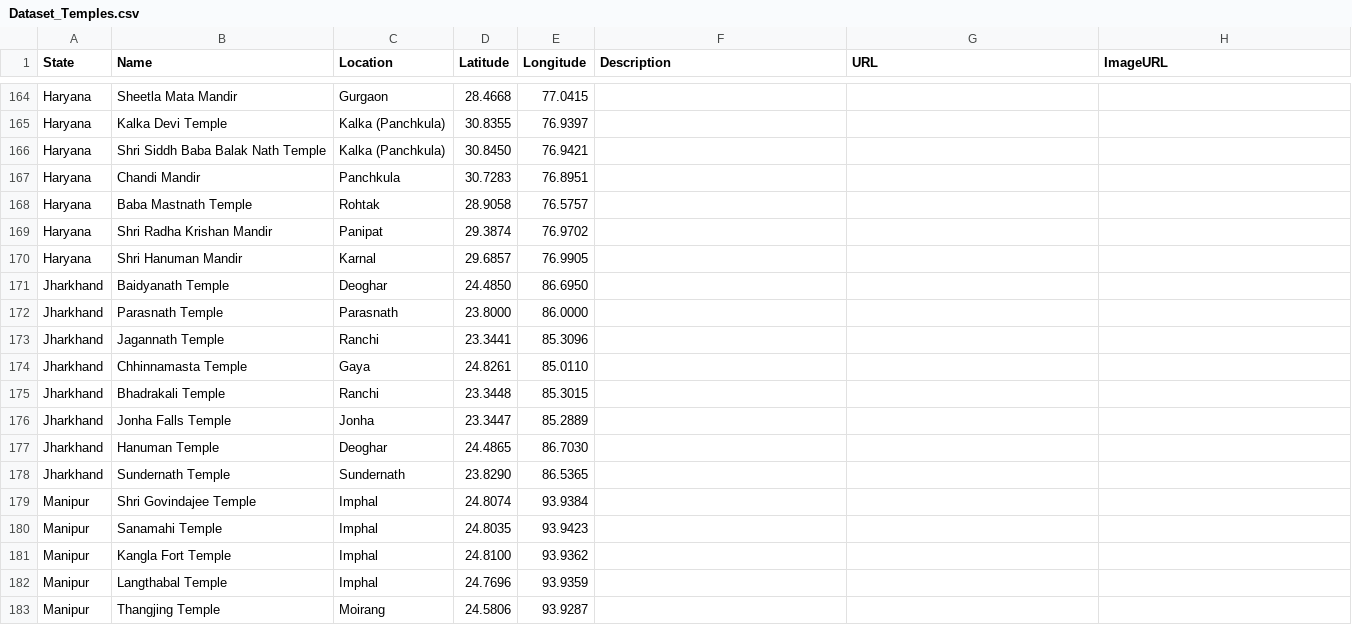
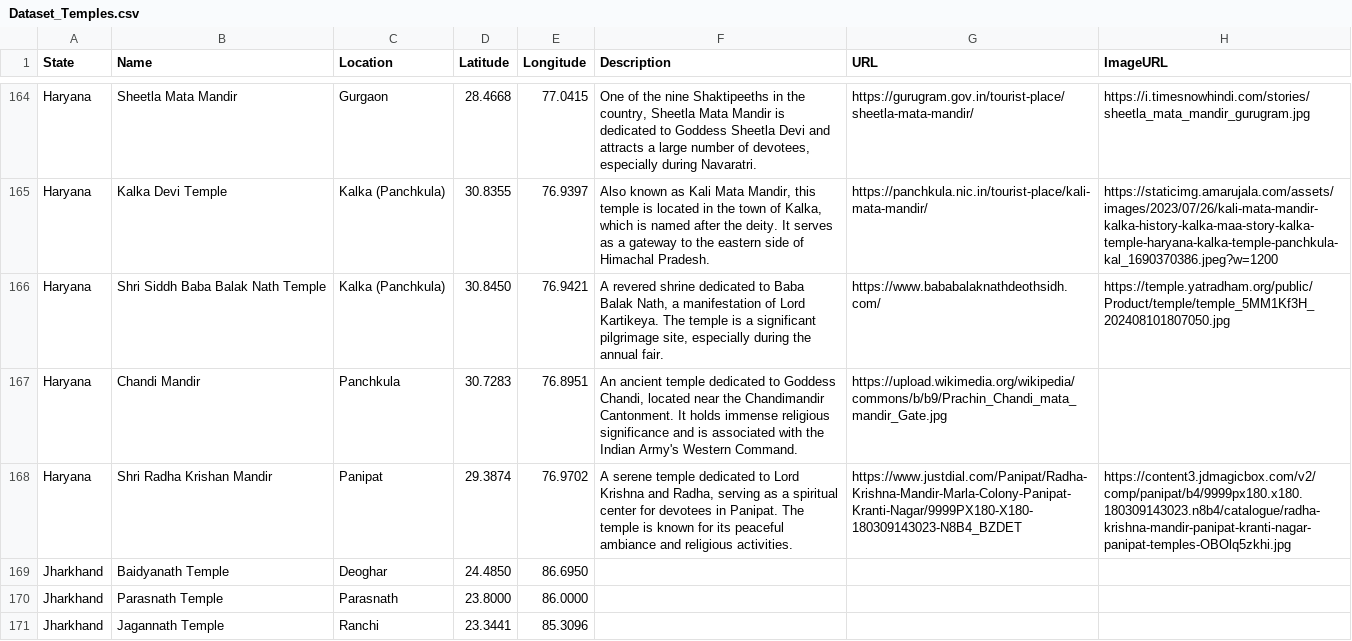
Before and after one commit to Anshi269/cultural_tourism_app, a CSV file: Heritage_and_Culture_Sites/Datasets/Dataset_Temples.csv, drawn as a sheet; only a part is shown, gaps mark what is left out; the shorter side is filled out with more unchanged rows; removed rows and columns are numbered as before the commit, all else as after; the diff covers the shown part only; the diff names each change by its address in the sheet, - before the commit and + after, or states it on an @@ line.

Commit message:
Update Dataset_Temples.csv upto 168

```diff
--- a/Heritage_and_Culture_Sites/Datasets/Dataset_Temples.csv
+++ b/Heritage_and_Culture_Sites/Datasets/Dataset_Temples.csv
-F164 (Description): (empty)
+F164 (Description): One of the nine Shaktipeeths in the country, Sheetla Mata Mandir is dedicated to Goddess Sheetla Devi and attracts a large number of devotees, especially during Navaratri.
-G164 (URL): (empty)
+G164 (URL): https://gurugram.gov.in/tourist-place/sheetla-mata-mandir/
-H164 (ImageURL): (empty)
+H164 (ImageURL): https://i.timesnowhindi.com/stories/sheetla_mata_mandir_gurugram.jpg
-F165 (Description): (empty)
+F165 (Description): Also known as Kali Mata Mandir, this temple is located in the town of Kalka, which is named after the deity. It serves as a gateway to the eastern side of Himachal Pradesh.
-G165 (URL): (empty)
+G165 (URL): https://panchkula.nic.in/tourist-place/kali-mata-mandir/
-H165 (ImageURL): (empty)
+H165 (ImageURL): https://staticimg.amarujala.com/assets/images/2023/07/26/kali-mata-mandir-kalka-history-kalka-maa-story-kalka-temple-haryana-kalka-temple-panchkula-kal_1690370386.jpeg?w=1200
-F166 (Description): (empty)
+F166 (Description): A revered shrine dedicated to Baba Balak Nath, a manifestation of Lord Kartikeya. The temple is a significant pilgrimage site, especially during the annual fair.
-G166 (URL): (empty)
+G166 (URL): https://www.bababalaknathdeothsidh.com/
-H166 (ImageURL): (empty)
+H166 (ImageURL): https://temple.yatradham.org/public/Product/temple/temple_5MM1Kf3H_202408101807050.jpg
-F167 (Description): (empty)
+F167 (Description): An ancient temple dedicated to Goddess Chandi, located near the Chandimandir Cantonment. It holds immense religious significance and is associated with the Indian Army's Western Command.
-G167 (URL): (empty)
+G167 (URL): https://upload.wikimedia.org/wikipedia/commons/b/b9/Prachin_Chandi_mata_mandir_Gate.jpg
-row 168: Haryana | Baba Mastnath Temple | Rohtak | 28.9058 | 76.5757
-F168 (Description): (empty)
+F168 (Description): A serene temple dedicated to Lord Krishna and Radha, serving as a spiritual center for devotees in Panipat. The temple is known for its peaceful ambiance and religious activities.
-G168 (URL): (empty)
+G168 (URL): https://www.justdial.com/Panipat/Radha-Krishna-Mandir-Marla-Colony-Panipat-Kranti-Nagar/9999PX180-X180-180309143023-N8B4_BZDET
-H168 (ImageURL): (empty)
+H168 (ImageURL): https://content3.jdmagicbox.com/v2/comp/panipat/b4/9999px180.x180.180309143023.n8b4/catalogue/radha-krishna-mandir-panipat-kranti-nagar-panipat-temples-OBOlq5zkhi.jpg
-row 170: Haryana | Shri Hanuman Mandir | Karnal | 29.6857 | 76.9905
```
Also changed, not shown: 30 edited cells elsewhere in this file.
